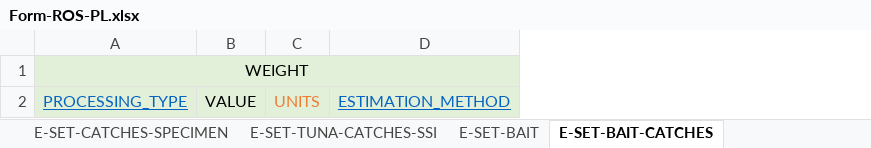
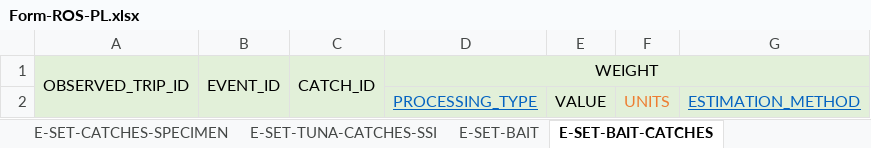
Before and after one commit to iotc-secretariat/iotc-reference-forms, an Excel workbook: form_reporting_templates/ros/Form-ROS-PL.xlsx, sheet E-SET-BAIT-CATCHES, drawn as a sheet; values as stored, in another font and other column widths than the file's, no borders; the diff names each change by its address in the sheet, - before the commit and + after, or states it on an @@ line.

Commit message:
1. CATCH ID ADDED to E-SET-CATCHES-SPECIMEN and SPECIMEN-SSI
2. OBSERVED_TRIP ID and EVENT_ID and CATCH_ID added to E-SET-BAIT-CATCHES

3. OBSERVED_TRIP_ID, EVENT_ID, CATCH_ID, SPECIMEN_ID added to E-SET-BAIT-CATCHES-SPECIMEN-SSI

bc of feedback from CPCs

```diff
--- a/form_reporting_templates/ros/Form-ROS-PL.xlsx (sheet E-SET-BAIT-CATCHES)
+++ b/form_reporting_templates/ros/Form-ROS-PL.xlsx (sheet E-SET-BAIT-CATCHES)
+column A, row 1: OBSERVED_TRIP_ID
+column B, row 1: EVENT_ID
+column C, row 1: CATCH_ID
```
Also changed, not shown: sheet E-SET-BAIT-CATCHES-SPECIMEN-SSI, sheet E-SET-TUNA-CATCHES-SSI, sheet E-SET-CATCHES-SPECIMEN.
